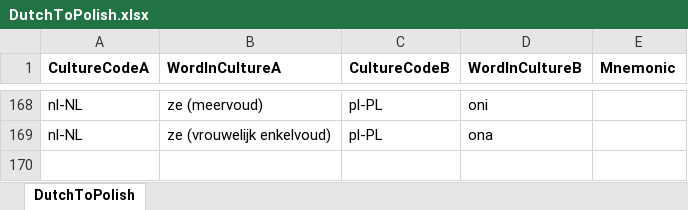
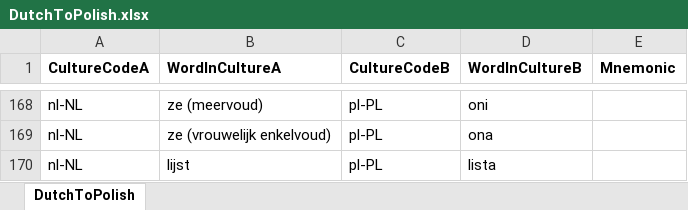
Before and after one commit to jjvanzon/JJ.QuestionAndAnswer, an Excel workbook: Presentation/QuestionAndAnswer.Import.WinForms/IO Files/DutchToPolish.xlsx, sheet DutchToPolish, drawn as a sheet; only a part is shown, gaps mark what is left out; values as stored, in another font and other column widths than the file's, no borders; the diff names each change by its address in the sheet, - before the commit and + after, or states it on an @@ line.

```diff
--- a/Presentation/QuestionAndAnswer.Import.WinForms/IO Files/DutchToPolish.xlsx (sheet DutchToPolish)
+++ b/Presentation/QuestionAndAnswer.Import.WinForms/IO Files/DutchToPolish.xlsx (sheet DutchToPolish)
+row 170: nl-NL | lijst | pl-PL | lista
```
Also changed, not shown: 1 other file.
